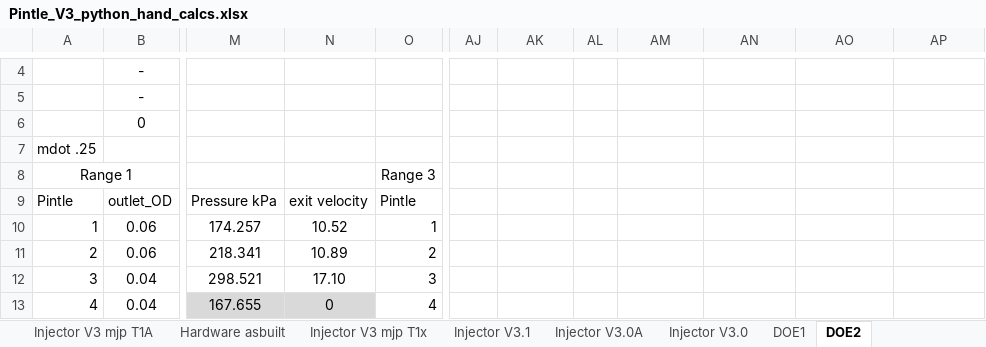
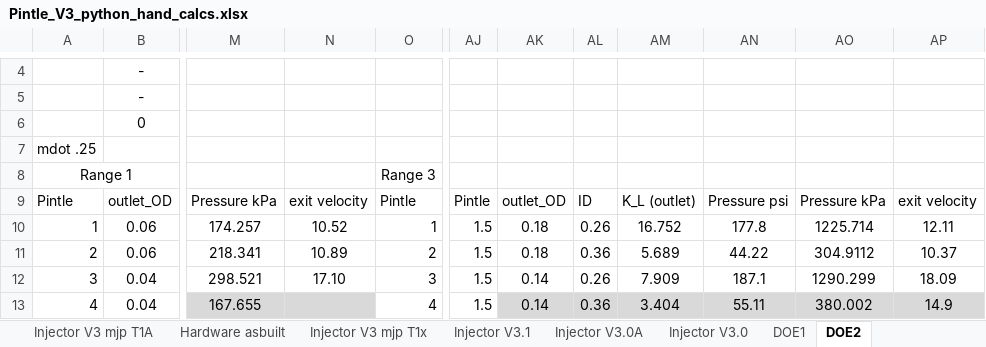
Before and after one commit to psas/liquid-engine-test-stand, an Excel workbook: Pintle/Pintle Injector Design Documentation/Pintle_V3_python_hand_calcs.xlsx, sheet DOE2, drawn as a sheet; only a part is shown, gaps mark what is left out; values as stored, in another font and other column widths than the file's, no borders; the diff covers the shown part only; the diff names each change by its address in the sheet, - before the commit and + after, or states it on an @@ line.

Commit message:
Updtes to pintle design tool

```diff
--- a/Pintle/Pintle Injector Design Documentation/Pintle_V3_python_hand_calcs.xlsx (sheet DOE2)
+++ b/Pintle/Pintle Injector Design Documentation/Pintle_V3_python_hand_calcs.xlsx (sheet DOE2)
-AJ9: (empty)
+AJ9: Pintle
-AK9: (empty)
+AK9: outlet_OD
-AL9: (empty)
+AL9: ID
-AM9: (empty)
+AM9: K_L (outlet)
-AN9: (empty)
+AN9: Pressure psi
-AO9: (empty)
+AO9: Pressure kPa
-AP9: (empty)
+AP9: exit velocity
-AJ10:AJ13: (empty)
+AJ10:AJ13: 1.5
-AK10:AK11: (empty)
+AK10:AK11: 0.18
-AL10: (empty)
+AL10: 0.26
-AM10: (empty)
+AM10: 16.752
-AN10: (empty)
+AN10: 177.8
-AO10: (empty)
+AO10: 1225.714
-AP10: (empty)
+AP10: 12.11
-AL11: (empty)
+AL11: 0.36
-AM11: (empty)
+AM11: 5.689
-AN11: (empty)
+AN11: 44.22
-AO11: (empty)
+AO11: 304.9112
-AP11: (empty)
+AP11: 10.37
-AK12:AK13: (empty)
+AK12:AK13: 0.14
-AL12: (empty)
+AL12: 0.26
-AM12: (empty)
+AM12: 7.909
-AN12: (empty)
+AN12: 187.1
-AO12: (empty)
+AO12: 1290.299
-AP12: (empty)
+AP12: 18.09
-N13: 0
+N13: (empty)
-AK13:AP13 fill: none
+AK13:AP13 fill: #D9D9D9
-AL13: (empty)
+AL13: 0.36
-AM13: (empty)
+AM13: 3.404
-AN13: (empty)
+AN13: 55.11
-AO13: (empty)
+AO13: 380.002
-AP13: (empty)
+AP13: 14.9
```
Also changed, not shown: 31 added rows, 11 removed rows, 1 moved row and 21 edited cells elsewhere in this sheet, formulas that keep their value, 7 other files.
